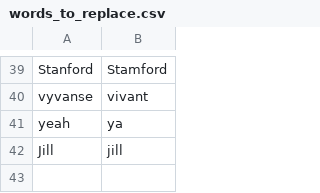
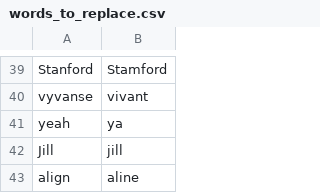
Before and after one commit to davidsgrogan/knausj_talon, a CSV file: settings/words_to_replace.csv, drawn as a sheet; only a part is shown, gaps mark what is left out.

```diff
--- a/settings/words_to_replace.csv
+++ b/settings/words_to_replace.csv
@@ -42 +42,2 @@ yeah,ya
 Jill,jill
+align,aline
```
Also changed, not shown: settings/additional_words.csv, 1 other file.
